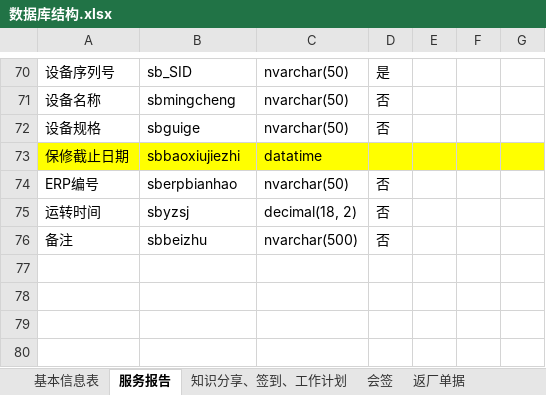
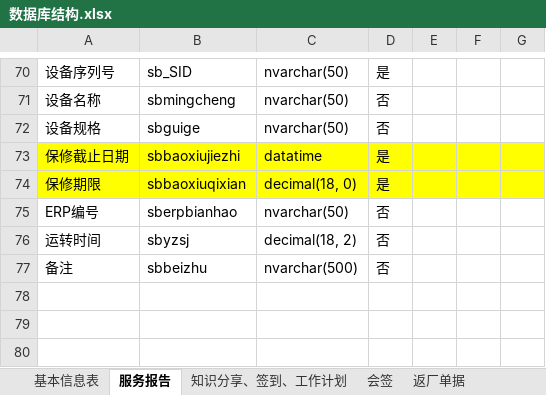
Before and after one commit to gotodk/shfw, an Excel workbook: 数据库结构.xlsx, sheet 服务报告, drawn as a sheet; only a part is shown, gaps mark what is left out; the shorter side is filled out with more unchanged rows; values as stored, in another font and other column widths than the file's, no borders; the diff names each change by its address in the sheet, - before the commit and + after, or states it on an @@ line.

```diff
--- a/数据库结构.xlsx (sheet 服务报告)
+++ b/数据库结构.xlsx (sheet 服务报告)
-D73: (empty)
+D73: 是
+row 74: 保修期限 | sbbaoxiuqixian | decimal(18, 0) | 是
```
Also changed, not shown: sheet 会签, sheet 知识分享、签到、工作计划, 13 other files.
